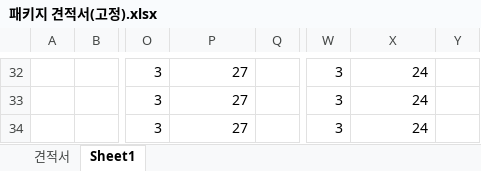
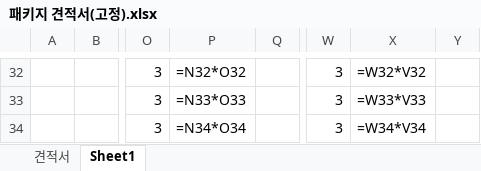
Before and after one commit to songseonggi22-boop/sbs-advisor, an Excel workbook: 패키지 견적서(고정).xlsx, sheet Sheet1, drawn as a sheet; only a part is shown, gaps mark what is left out; values as stored, in another font and other column widths than the file's, no cell formats; formulas without a stored value are shown as written; the diff covers the shown part only; the diff names each change by its address in the sheet, - before the commit and + after, or states it on an @@ line.

```diff
--- a/패키지 견적서(고정).xlsx (sheet Sheet1)
+++ b/패키지 견적서(고정).xlsx (sheet Sheet1)
-P32: 27
+P32: =N32*O32
-X32: 24
+X32: =W32*V32
-P33: 27
+P33: =N33*O33
-X33: 24
+X33: =W33*V33
-P34: 27
+P34: =N34*O34
-X34: 24
+X34: =W34*V34
```
Also changed, not shown: 95 edited cells elsewhere in this sheet, sheet 견적서, cell formats, charts or pictures.
